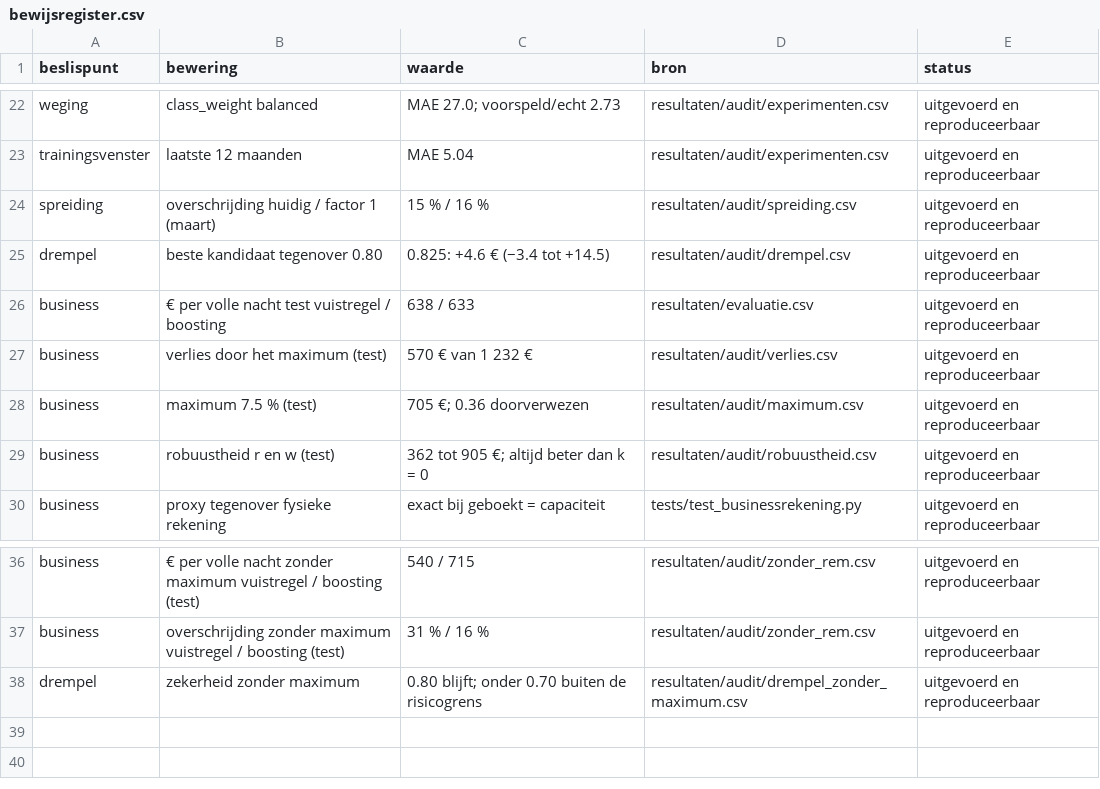
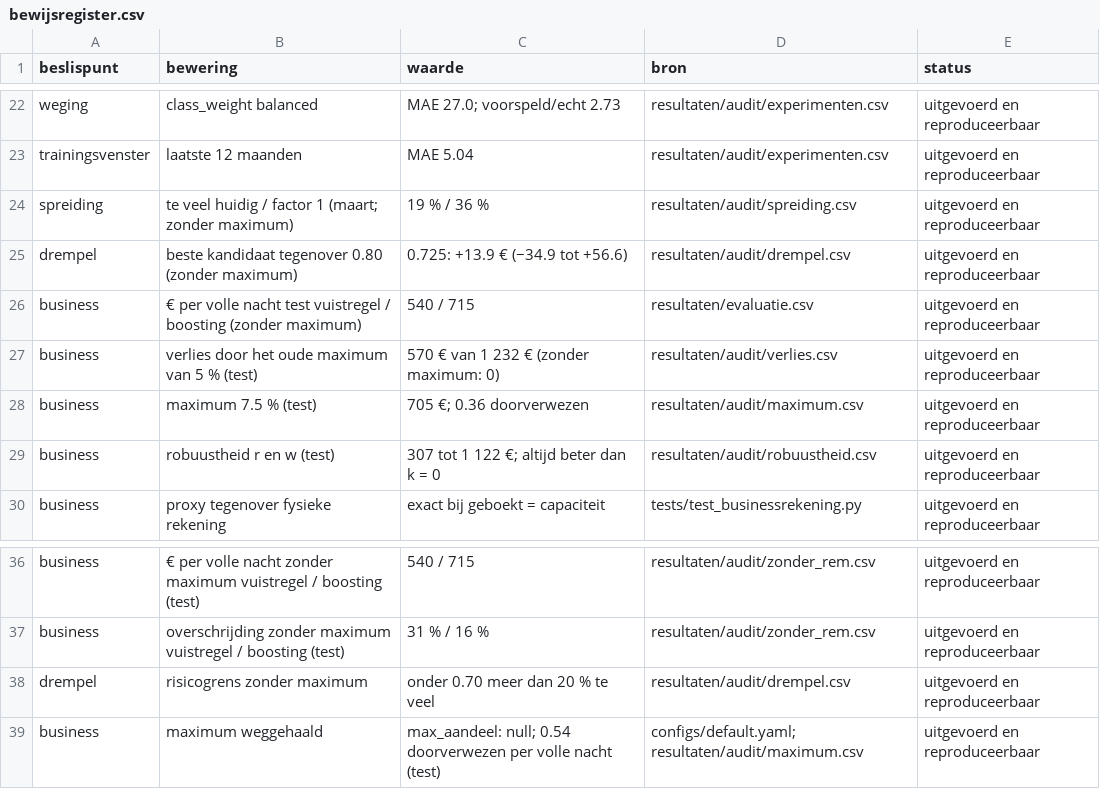
Before and after one commit to KynanM/cloud-for-ai-project, a CSV file: docs/bewijsregister.csv, drawn as a sheet; only a part is shown, gaps mark what is left out.

```diff
--- a/docs/bewijsregister.csv
+++ b/docs/bewijsregister.csv
@@ -23,8 +23,8 @@ weging,class_weight balanced,MAE 27.0; voorspeld/echt 2.73,resultaten/audit/expe
 trainingsvenster,laatste 12 maanden,MAE 5.04,resultaten/audit/experimenten.csv,uitgevoerd en reproduceerbaar
-spreiding,overschrijding huidig / factor 1 (maart),15 % / 16 %,resultaten/audit/spreiding.csv,uitgevoerd en reproduceerbaar
-drempel,beste kandidaat tegenover 0.80,0.825: +4.6 € (−3.4 tot +14.5),resultaten/audit/drempel.csv,uitgevoerd en reproduceerbaar
-business,€ per volle nacht test vuistregel / boosting,638 / 633,resultaten/evaluatie.csv,uitgevoerd en reproduceerbaar
-business,verlies door het maximum (test),570 € van 1 232 €,resultaten/audit/verlies.csv,uitgevoerd en reproduceerbaar
+spreiding,te veel huidig / factor 1 (maart; zonder maximum),19 % / 36 %,resultaten/audit/spreiding.csv,uitgevoerd en reproduceerbaar
+drempel,beste kandidaat tegenover 0.80 (zonder maximum),0.725: +13.9 € (−34.9 tot +56.6),resultaten/audit/drempel.csv,uitgevoerd en reproduceerbaar
+business,€ per volle nacht test vuistregel / boosting (zonder maximum),540 / 715,resultaten/evaluatie.csv,uitgevoerd en reproduceerbaar
+business,verlies door het oude maximum van 5 % (test),570 € van 1 232 € (zonder maximum: 0),resultaten/audit/verlies.csv,uitgevoerd en reproduceerbaar
 business,maximum 7.5 % (test),705 €; 0.36 doorverwezen,resultaten/audit/maximum.csv,uitgevoerd en reproduceerbaar
-business,robuustheid r en w (test),362 tot 905 €; altijd beter dan k = 0,resultaten/audit/robuustheid.csv,uitgevoerd en reproduceerbaar
+business,robuustheid r en w (test),307 tot 1 122 €; altijd beter dan k = 0,resultaten/audit/robuustheid.csv,uitgevoerd en reproduceerbaar
 business,proxy tegenover fysieke rekening,exact bij geboekt = capaciteit,tests/test_businessrekening.py,uitgevoerd en reproduceerbaar
@@ -37,2 +37,3 @@ business,€ per volle nacht zonder maximum vuistregel / boosting (test),540 / 7
 business,overschrijding zonder maximum vuistregel / boosting (test),31 % / 16 %,resultaten/audit/zonder_rem.csv,uitgevoerd en reproduceerbaar
-drempel,zekerheid zonder maximum,0.80 blijft; onder 0.70 buiten de risicogrens,resultaten/audit/drempel_zonder_maximum.csv,uitgevoerd en reproduceerbaar
+drempel,risicogrens zonder maximum,onder 0.70 meer dan 20 % te veel,resultaten/audit/drempel.csv,uitgevoerd en reproduceerbaar
+business,maximum weggehaald,max_aandeel: null; 0.54 doorverwezen per volle nacht (test),configs/default.yaml; resultaten/audit/maximum.csv,uitgevoerd en reproduceerbaar
```
Also changed, not shown: resultaten/audit/drempel.csv, resultaten/audit/maximum.csv, 17 other files.
